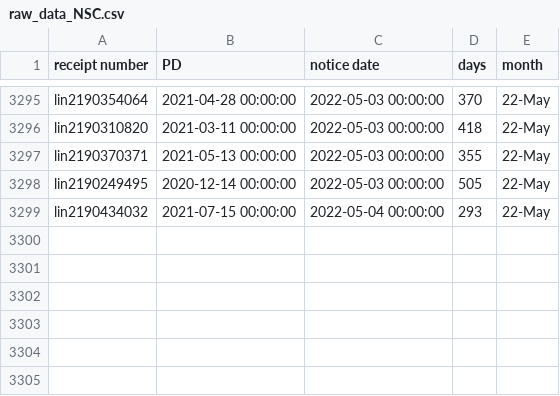
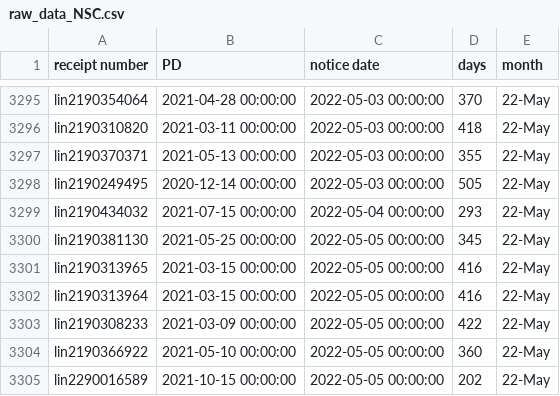
Before and after one commit to happy-fish-01/National_interest_waiver_waittime, a CSV file: raw_data_NSC.csv, drawn as a sheet; only a part is shown, gaps mark what is left out.

```diff
--- a/raw_data_NSC.csv
+++ b/raw_data_NSC.csv
@@ -3299 +3299,7 @@ lin2190249495,2020-12-14 00:00:00,2022-05-03 00:00:00,505,22-May
 lin2190434032,2021-07-15 00:00:00,2022-05-04 00:00:00,293,22-May
+lin2190381130,2021-05-25 00:00:00,2022-05-05 00:00:00,345,22-May
+lin2190313965,2021-03-15 00:00:00,2022-05-05 00:00:00,416,22-May
+lin2190313964,2021-03-15 00:00:00,2022-05-05 00:00:00,416,22-May
+lin2190308233,2021-03-09 00:00:00,2022-05-05 00:00:00,422,22-May
+lin2190366922,2021-05-10 00:00:00,2022-05-05 00:00:00,360,22-May
+lin2290016589,2021-10-15 00:00:00,2022-05-05 00:00:00,202,22-May
```
Also changed, not shown: raw_data_TSC.csv, 2 other files.
